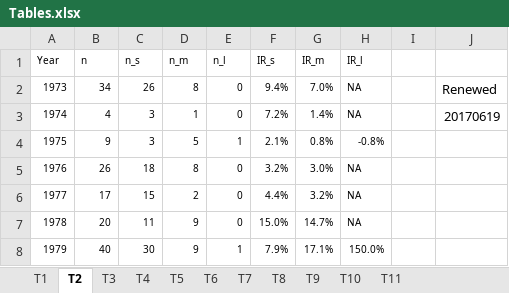
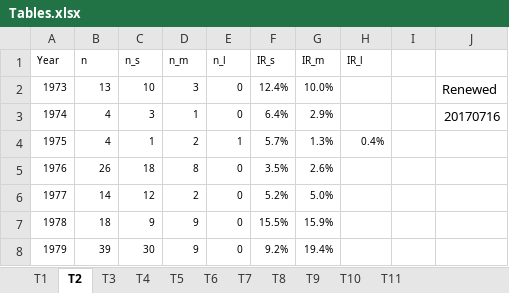
Before and after one commit to volkovacodes/IPO-Review-Chapter, an Excel workbook: 4. Resulting Tables and Figures/Tables.xlsx, sheet T2, drawn as a sheet; only a part is shown; values as stored, in another font and other column widths than the file's, no borders; the diff covers the shown part only; the diff names each change by its address in the sheet, - before the commit and + after, or states it on an @@ line.

```diff
--- a/4. Resulting Tables and Figures/Tables.xlsx (sheet T2)
+++ b/4. Resulting Tables and Figures/Tables.xlsx (sheet T2)
-B2 (n): 34
+B2 (n): 13
-C2 (n_s): 26
+C2 (n_s): 10
-D2 (n_m): 8
+D2 (n_m): 3
-F2 (IR_s): 9.4%
+F2 (IR_s): 12.4%
-G2 (IR_m): 7.0%
+G2 (IR_m): 10.0%
-H2:H3 (IR_l): NA
+H2:H3 (IR_l): (empty)
-F3 (IR_s): 7.2%
+F3 (IR_s): 6.4%
-G3 (IR_m): 1.4%
+G3 (IR_m): 2.9%
-J3: 20170619
+J3: 20170716
-B4 (n): 9
+B4 (n): 4
-C4 (n_s): 3
+C4 (n_s): 1
-D4 (n_m): 5
+D4 (n_m): 2
-F4 (IR_s): 2.1%
+F4 (IR_s): 5.7%
-G4 (IR_m): 0.8%
+G4 (IR_m): 1.3%
-H4 (IR_l): -0.8%
+H4 (IR_l): 0.4%
-F5 (IR_s): 3.2%
+F5 (IR_s): 3.5%
-G5 (IR_m): 3.0%
+G5 (IR_m): 2.6%
-H5:H7 (IR_l): NA
+H5:H7 (IR_l): (empty)
-B6 (n): 17
+B6 (n): 14
-C6 (n_s): 15
+C6 (n_s): 12
-F6 (IR_s): 4.4%
+F6 (IR_s): 5.2%
-G6 (IR_m): 3.2%
+G6 (IR_m): 5.0%
-B7 (n): 20
+B7 (n): 18
-C7 (n_s): 11
+C7 (n_s): 9
-F7 (IR_s): 15.0%
+F7 (IR_s): 15.5%
-G7 (IR_m): 14.7%
+G7 (IR_m): 15.9%
-B8 (n): 40
+B8 (n): 39
-E8 (n_l): 1
+E8 (n_l): 0
-F8 (IR_s): 7.9%
+F8 (IR_s): 9.2%
-G8 (IR_m): 17.1%
+G8 (IR_m): 19.4%
-H8 (IR_l): 150.0%
+H8 (IR_l): (empty)
```
Also changed, not shown: 241 edited cells elsewhere in this sheet, sheet T11, sheet T10, sheet T4, sheet T9, sheet T3, sheet T6, 4 more sheets, formulas that keep their value, 4. Resulting Tables and Figures/Figures.xlsx, 8 other files.
